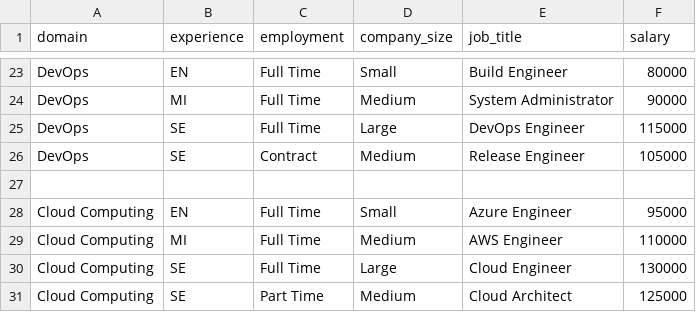
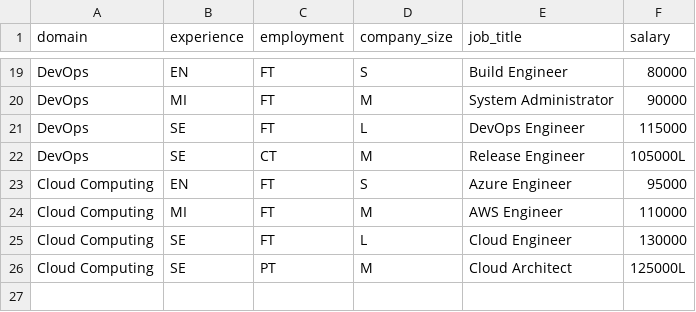
Before and after one commit to GPCSantosh/AI_Career_Prediction_System, a CSV file: backend/processed_salary_data.csv, drawn as a sheet; only a part is shown, gaps mark what is left out; removed rows and columns are numbered as before the commit, all else as after; the diff covers the shown part only; the diff names each change by its address in the sheet, - before the commit and + after, or states it on an @@ line.

```diff
--- a/backend/processed_salary_data.csv
+++ b/backend/processed_salary_data.csv
-C19:C21 (employment): Full Time
+C19:C21 (employment): FT
-D19 (company_size): Small
+D19 (company_size): S
-D20 (company_size): Medium
+D20 (company_size): M
-D21 (company_size): Large
+D21 (company_size): L
-C22 (employment): Contract
+C22 (employment): CT
-D22 (company_size): Medium
+D22 (company_size): M
-F22 (salary): 105000
+F22 (salary): 105000L
-row 27: (empty)
-C23:C25 (employment): Full Time
+C23:C25 (employment): FT
-D23 (company_size): Small
+D23 (company_size): S
-D24 (company_size): Medium
+D24 (company_size): M
-D25 (company_size): Large
+D25 (company_size): L
-C26 (employment): Part Time
+C26 (employment): PT
-D26 (company_size): Medium
+D26 (company_size): M
-F26 (salary): 125000
+F26 (salary): 125000L
```
Also changed, not shown: 4 removed rows and 37 edited cells elsewhere in this file.
